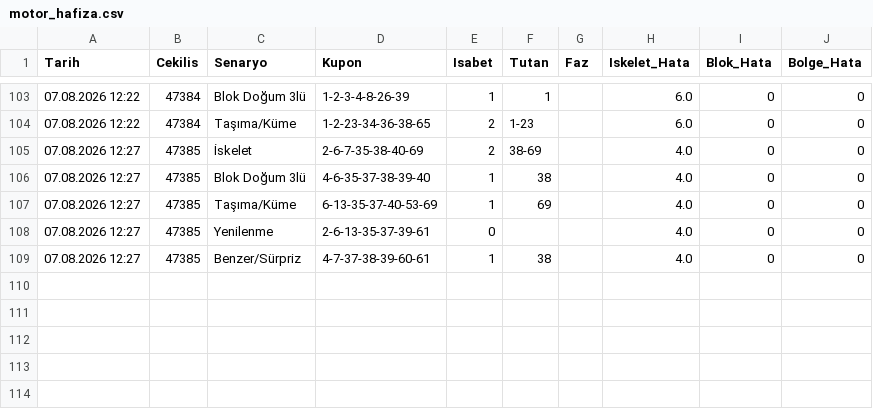
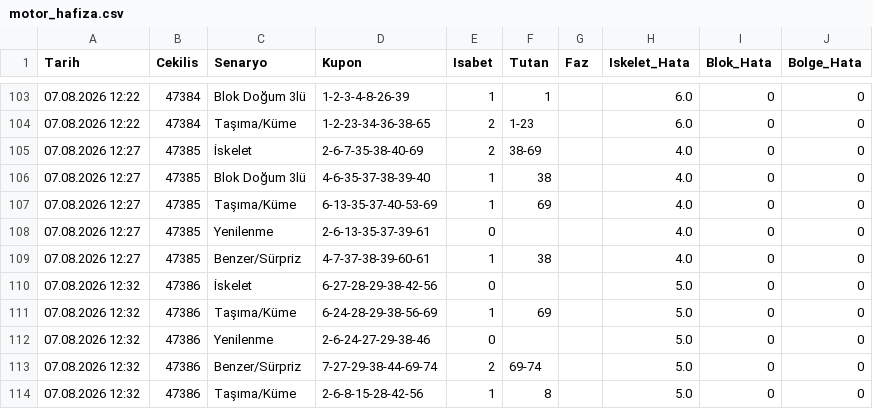
Before and after one commit to gozlekakif-alt/hizli-on-analiz-motoru, a CSV file: motor_hafiza.csv, drawn as a sheet; only a part is shown, gaps mark what is left out; the diff names each change by its address in the sheet, - before the commit and + after, or states it on an @@ line.

Commit message:
V17 motor hafızası güncellendi

```diff
--- a/motor_hafiza.csv
+++ b/motor_hafiza.csv
+row 110: 07.08.2026 12:32 | 47386 | İskelet | 6-27-28-29-38-42-56 | 0 |  |  | 5.0 | 0 | 0
+row 111: 07.08.2026 12:32 | 47386 | Taşıma/Küme | 6-24-28-29-38-56-69 | 1 | 69 |  | 5.0 | 0 | 0
+row 112: 07.08.2026 12:32 | 47386 | Yenilenme | 2-6-24-27-29-38-46 | 0 |  |  | 5.0 | 0 | 0
+row 113: 07.08.2026 12:32 | 47386 | Benzer/Sürpriz | 7-27-29-38-44-69-74 | 2 | 69-74 |  | 5.0 | 0 | 0
+row 114: 07.08.2026 12:32 | 47386 | Taşıma/Küme | 2-6-8-15-28-42-56 | 1 | 8 |  | 5.0 | 0 | 0
```
